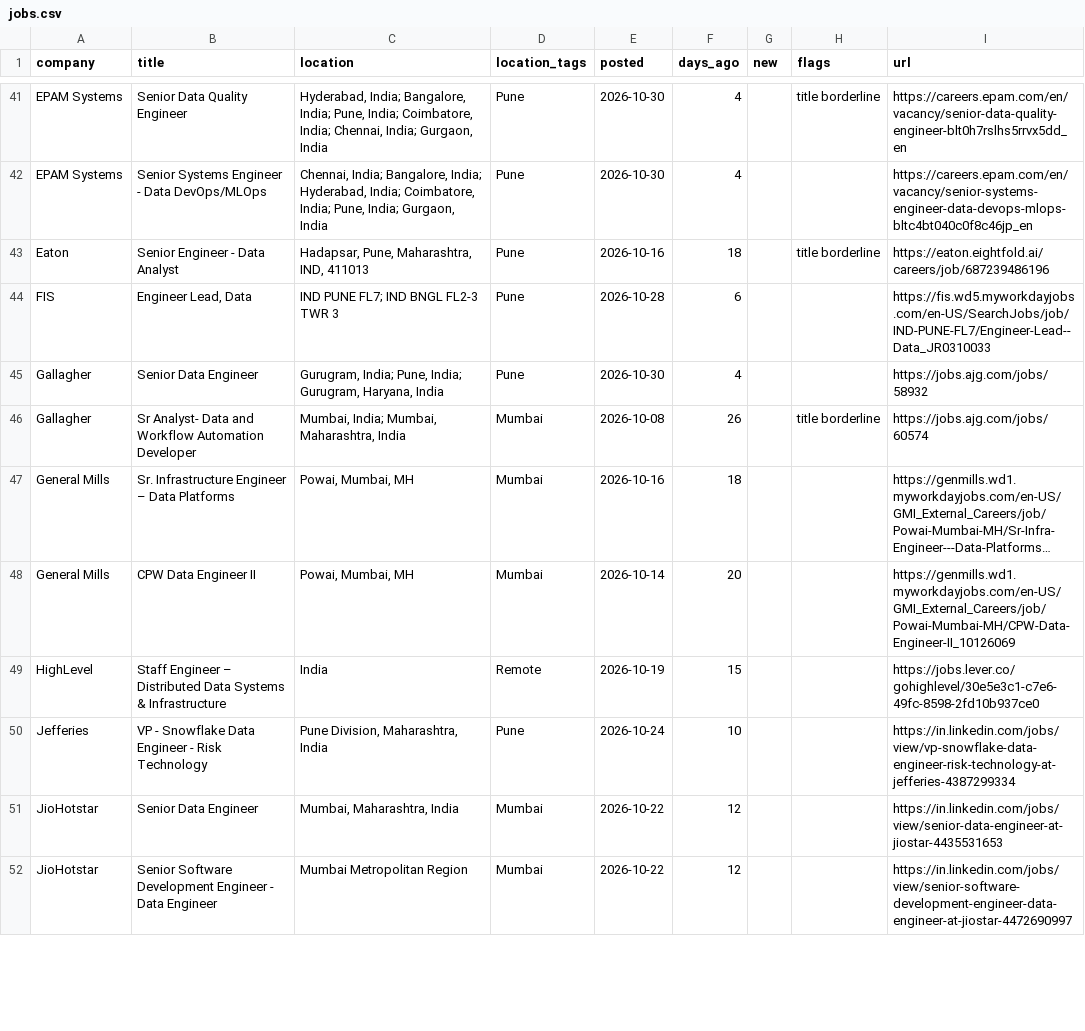
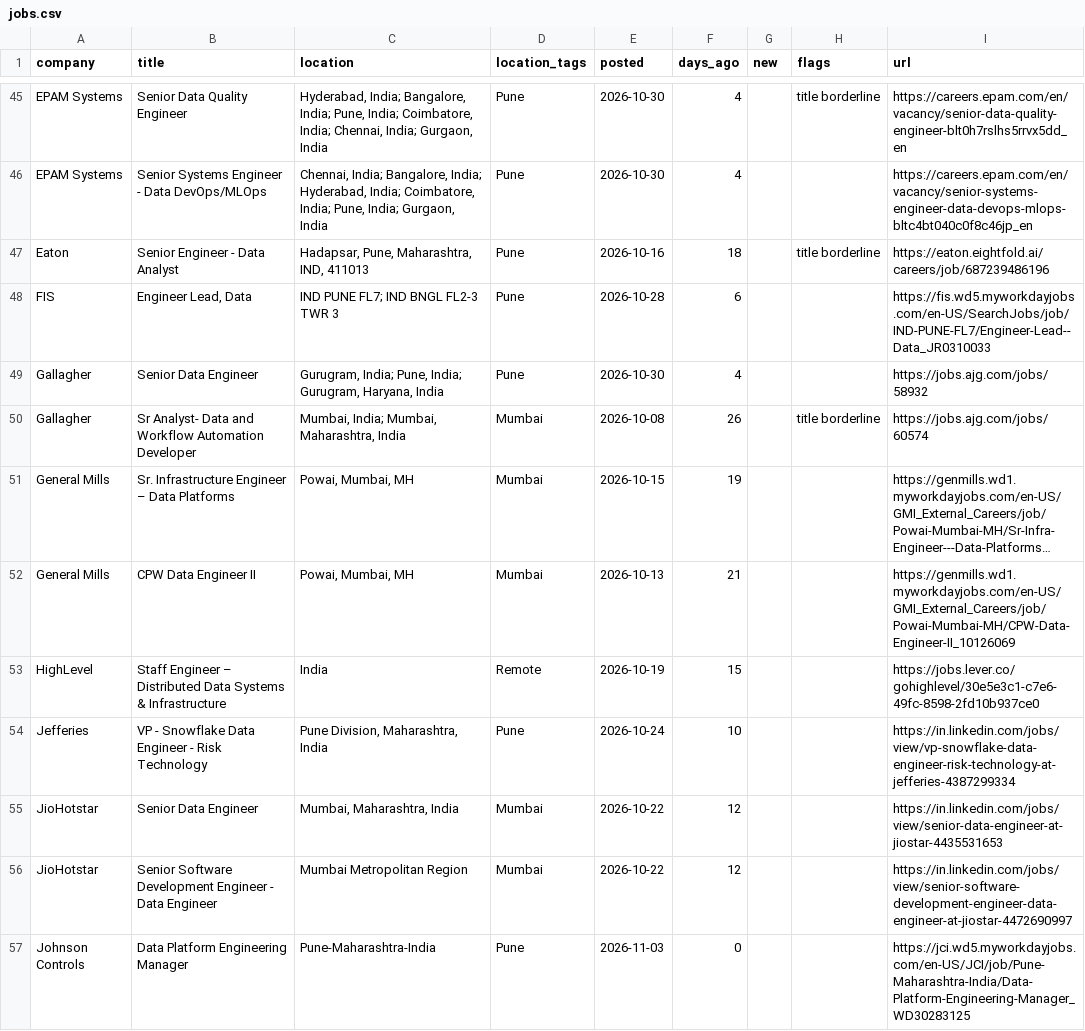
Before and after one commit to rahulsanap23/job-scanner, a CSV file: data/jobs.csv, drawn as a sheet; only a part is shown, gaps mark what is left out; long unchanged cells end in …; addresses are those after the commit; the diff covers the shown part only; the diff names each change by its address in the sheet, - before the commit and + after, or states it on an @@ line.

```diff
--- a/data/jobs.csv
+++ b/data/jobs.csv
-E51 (posted): 2026-10-16
+E51 (posted): 2026-10-15
-F51 (days_ago): 18
+F51 (days_ago): 19
-E52 (posted): 2026-10-14
+E52 (posted): 2026-10-13
-F52 (days_ago): 20
+F52 (days_ago): 21
+row 57: Johnson Controls | Data Platform Engineering Manager | Pune-Maharashtra-India | Pune | 2026-11-03 | 0 |  |  | https://jci.wd5.myworkdayjobs.com/en-US/JCI/job/Pune-Maharashtra-India/Data-Platform-Engineering-Manager_WD30283125
```
Also changed, not shown: 9 added rows, 3 removed rows and 80 edited cells elsewhere in this file, 5 other files.
